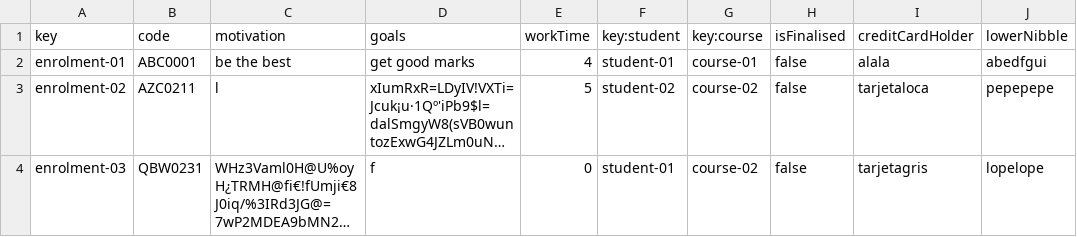
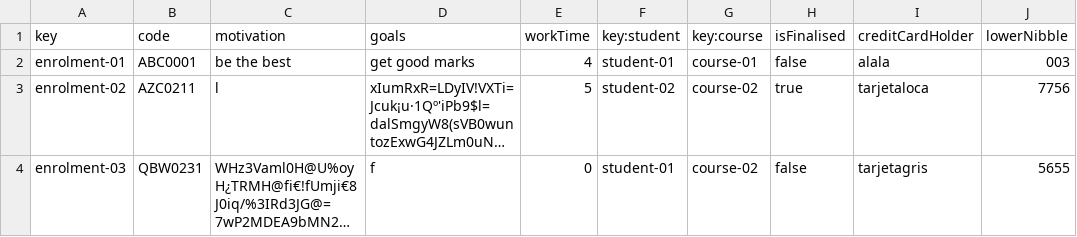
Before and after one commit to josrojrom1/C1.04.02, a CSV file: src/main/webapp/WEB-INF/resources/sample-data/enrolment.csv, drawn as a sheet; long unchanged cells end in …; the diff names each change by its address in the sheet, - before the commit and + after, or states it on an @@ line.

Commit message:
Enrolment function fixed

```diff
--- a/src/main/webapp/WEB-INF/resources/sample-data/enrolment.csv
+++ b/src/main/webapp/WEB-INF/resources/sample-data/enrolment.csv
-J2 (lowerNibble): abedfgui
+J2 (lowerNibble): 003
-H3 (isFinalised): false
+H3 (isFinalised): true
-J3 (lowerNibble): pepepepe
+J3 (lowerNibble): 7756
-J4 (lowerNibble): lopelope
+J4 (lowerNibble): 5655
```
Also changed, not shown: 13 other files.
